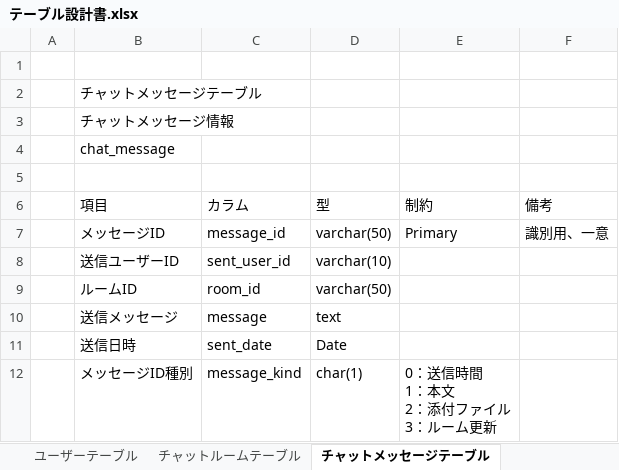
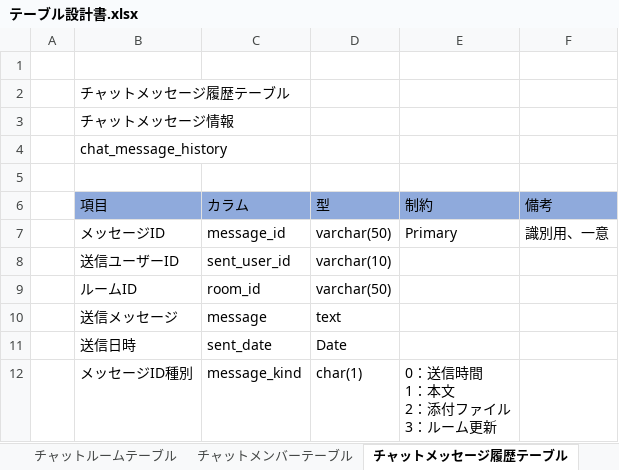
Before and after one commit to inakuuun/IksInfoShare, an Excel workbook: DB設計/テーブル設計書.xlsx, sheet チャットメッセージ履歴テーブル, drawn as a sheet; values as stored, in another font and other column widths than the file's, no borders; the diff names each change by its address in the sheet, - before the commit and + after, or states it on an @@ line.

```diff
--- a/DB設計/テーブル設計書.xlsx (sheet チャットメッセージ履歴テーブル)
+++ b/DB設計/テーブル設計書.xlsx (sheet チャットメッセージ履歴テーブル)
-sheet tab: チャットメッセージテーブル
+sheet tab: チャットメッセージ履歴テーブル
-B2 (項目): チャットメッセージテーブル
+B2 (項目): チャットメッセージ履歴テーブル
-B4 (項目): chat_message
+B4 (項目): chat_message_history
-B6:F6 fill: none
+B6:F6 fill: #8FAADC
```
Also changed, not shown: sheet アプリ定義テーブル, sheet ユーザーテーブル, sheet チャットメンバーテーブル, sheet チャットルームテーブル, other sheet tabs, charts or pictures.
